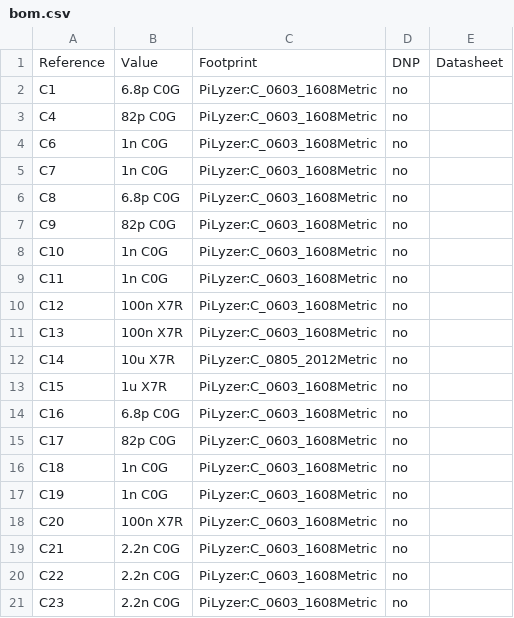
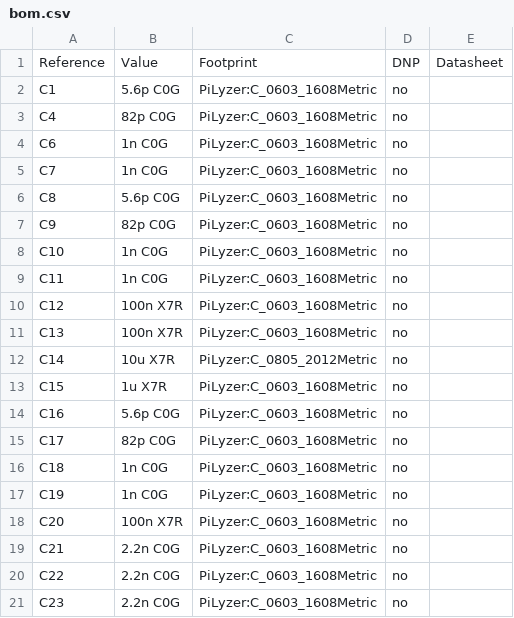
Before and after one commit to Satachito/Oscillo, a CSV file: Pico2/hardware/pilyzer-afe/kicad/bom.csv, drawn as a sheet; only a part is shown.

```diff
--- a/Pico2/hardware/pilyzer-afe/kicad/bom.csv
+++ b/Pico2/hardware/pilyzer-afe/kicad/bom.csv
@@ -1,3 +1,3 @@
 Reference,Value,Footprint,DNP,Datasheet
-C1,6.8p C0G,PiLyzer:C_0603_1608Metric,no,
+C1,5.6p C0G,PiLyzer:C_0603_1608Metric,no,
 C4,82p C0G,PiLyzer:C_0603_1608Metric,no,
@@ -5,3 +5,3 @@ C6,1n C0G,PiLyzer:C_0603_1608Metric,no,
 C7,1n C0G,PiLyzer:C_0603_1608Metric,no,
-C8,6.8p C0G,PiLyzer:C_0603_1608Metric,no,
+C8,5.6p C0G,PiLyzer:C_0603_1608Metric,no,
 C9,82p C0G,PiLyzer:C_0603_1608Metric,no,
@@ -13,3 +13,3 @@ C14,10u X7R,PiLyzer:C_0805_2012Metric,no,
 C15,1u X7R,PiLyzer:C_0603_1608Metric,no,
-C16,6.8p C0G,PiLyzer:C_0603_1608Metric,no,
+C16,5.6p C0G,PiLyzer:C_0603_1608Metric,no,
 C17,82p C0G,PiLyzer:C_0603_1608Metric,no,
```
Also changed, not shown: Pico2/hardware/pilyzer-afe/bom.csv, Pico2/hardware/pilyzer-afe/breadboard/bom.csv, 6 other files.
